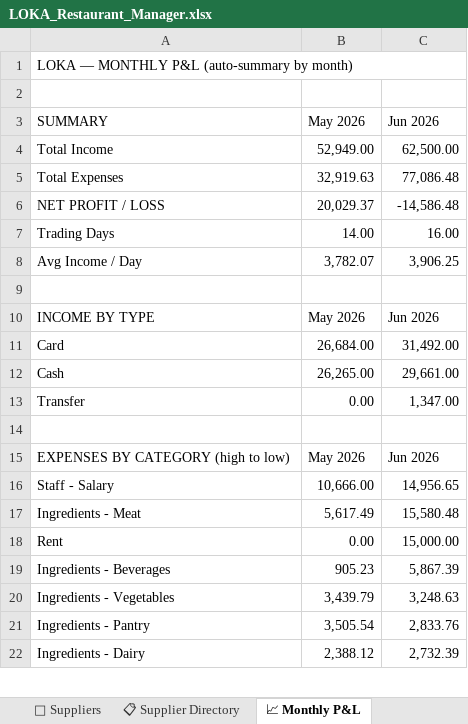
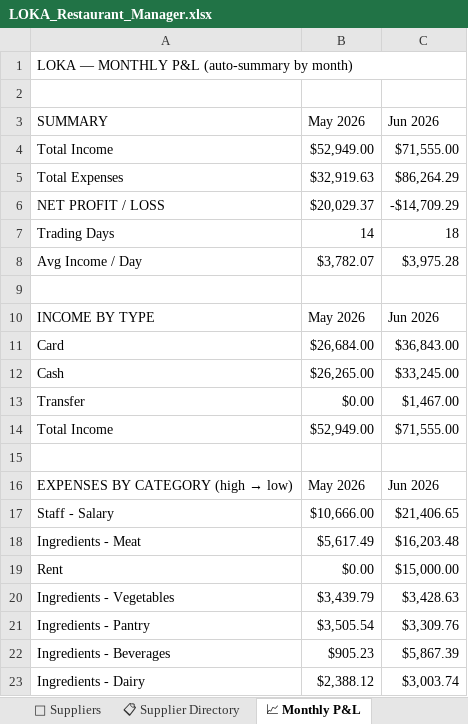
Before and after one commit to mirchimexico-coder/LOKA, an Excel workbook: LOKA_Restaurant_Manager.xlsx, sheet 📈 Monthly P&L, drawn as a sheet; only a part is shown; values as stored, in another font and other column widths than the file's, no cell formats; removed rows and columns are numbered as before the commit, all else as after; the diff covers the shown part only; the diff names each change by its address in the sheet, - before the commit and + after, or states it on an @@ line.

```diff
--- a/LOKA_Restaurant_Manager.xlsx (sheet 📈 Monthly P&L)
+++ b/LOKA_Restaurant_Manager.xlsx (sheet 📈 Monthly P&L)
-B4 (May 2026): 52,949.00
+B4 (May 2026): $52,949.00
-C4 (Jun 2026): 62,500.00
+C4 (Jun 2026): $71,555.00
-B5 (May 2026): 32,919.63
+B5 (May 2026): $32,919.63
-C5 (Jun 2026): 77,086.48
+C5 (Jun 2026): $86,264.29
-B6 (May 2026): 20,029.37
+B6 (May 2026): $20,029.37
-C6 (Jun 2026): -14,586.48
+C6 (Jun 2026): -$14,709.29
-B7 (May 2026): 14.00
+B7 (May 2026): 14
-C7 (Jun 2026): 16.00
+C7 (Jun 2026): 18
-B8 (May 2026): 3,782.07
+B8 (May 2026): $3,782.07
-C8 (Jun 2026): 3,906.25
+C8 (Jun 2026): $3,975.28
-B11 (May 2026): 26,684.00
+B11 (May 2026): $26,684.00
-C11 (Jun 2026): 31,492.00
+C11 (Jun 2026): $36,843.00
-B12 (May 2026): 26,265.00
+B12 (May 2026): $26,265.00
-C12 (Jun 2026): 29,661.00
+C12 (Jun 2026): $33,245.00
-B13 (May 2026): 0.00
+B13 (May 2026): $0.00
-C13 (Jun 2026): 1,347.00
+C13 (Jun 2026): $1,467.00
+row 14: Total Income | $52,949.00 | $71,555.00
@@ A16 (SUMMARY): EXPENSES BY CATEGORY (high to low) → EXPENSES BY CATEGORY (high → low) @@
-B17 (May 2026): 10,666.00
+B17 (May 2026): $10,666.00
-C17 (Jun 2026): 14,956.65
+C17 (Jun 2026): $21,406.65
-B18 (May 2026): 5,617.49
+B18 (May 2026): $5,617.49
-C18 (Jun 2026): 15,580.48
+C18 (Jun 2026): $16,203.48
-B19 (May 2026): 0.00
+B19 (May 2026): $0.00
-C19 (Jun 2026): 15,000.00
+C19 (Jun 2026): $15,000.00
-row 19: Ingredients - Beverages | 905.23 | 5,867.39
-B20 (May 2026): 3,439.79
+B20 (May 2026): $3,439.79
-C20 (Jun 2026): 3,248.63
+C20 (Jun 2026): $3,428.63
-B21 (May 2026): 3,505.54
+B21 (May 2026): $3,505.54
-C21 (Jun 2026): 2,833.76
+C21 (Jun 2026): $3,309.76
+row 22: Ingredients - Beverages | $905.23 | $5,867.39
-B23 (May 2026): 2,388.12
+B23 (May 2026): $2,388.12
-C23 (Jun 2026): 2,732.39
+C23 (Jun 2026): $3,003.74
```
Also changed, not shown: 2 added rows, 1 removed row and 22 edited cells elsewhere in this sheet, sheet 💸 Expenses, sheet Capital & Ownership, sheet 📅 Daily Log, sheet 💰 Owner Ledger, sheet 📊 Dashboard, sheet 👥 Staff & Payroll, cell formats, 31 other files.
